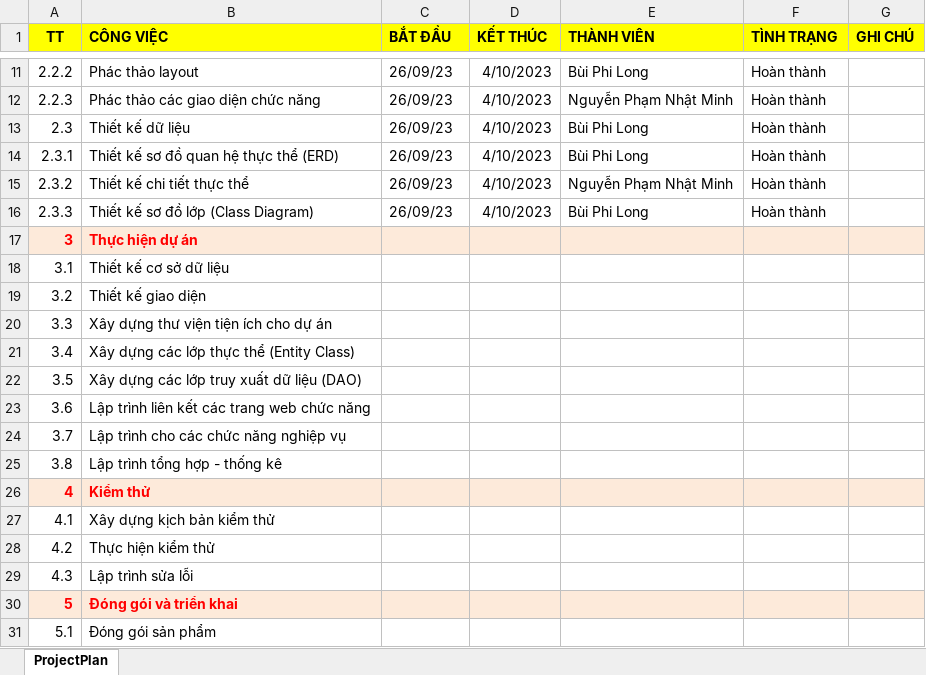
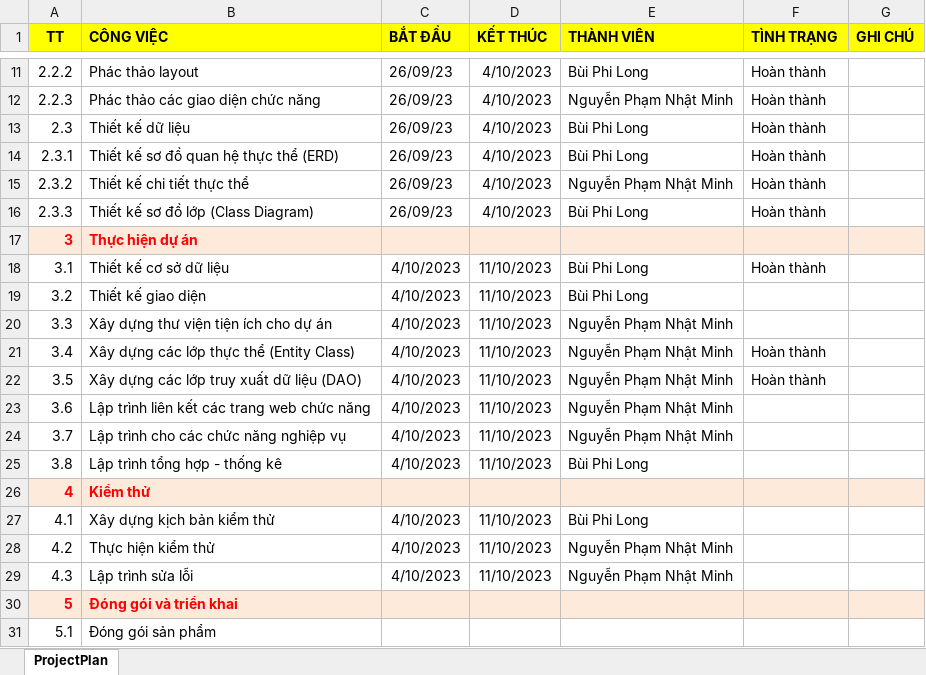
Before and after one commit to philong0208/Nhom28_MTTTN, an Excel workbook: Document/CTS6326_Project plan.xlsx, sheet ProjectPlan, drawn as a sheet; only a part is shown, gaps mark what is left out; values as stored, in another font and other column widths than the file's, no borders; the diff names each change by its address in the sheet, - before the commit and + after, or states it on an @@ line.

Commit message:
Update file CTS6326_Project plan.xlsx

```diff
--- a/Document/CTS6326_Project plan.xlsx (sheet ProjectPlan)
+++ b/Document/CTS6326_Project plan.xlsx (sheet ProjectPlan)
-C18:C25 (BẮT ĐẦU): (empty)
+C18:C25 (BẮT ĐẦU): 4/10/2023
-D18:D25 (KẾT THÚC): (empty)
+D18:D25 (KẾT THÚC): 11/10/2023
-E18:E19 (THÀNH VIÊN): (empty)
+E18:E19 (THÀNH VIÊN): Bùi Phi Long
-F18 (TÌNH TRẠNG): (empty)
+F18 (TÌNH TRẠNG): Hoàn thành
-E20:E24 (THÀNH VIÊN): (empty)
+E20:E24 (THÀNH VIÊN): Nguyễn Phạm Nhật Minh
-F21:F22 (TÌNH TRẠNG): (empty)
+F21:F22 (TÌNH TRẠNG): Hoàn thành
-E25 (THÀNH VIÊN): (empty)
+E25 (THÀNH VIÊN): Bùi Phi Long
-C27:C29 (BẮT ĐẦU): (empty)
+C27:C29 (BẮT ĐẦU): 4/10/2023
-D27:D29 (KẾT THÚC): (empty)
+D27:D29 (KẾT THÚC): 11/10/2023
-E27 (THÀNH VIÊN): (empty)
+E27 (THÀNH VIÊN): Bùi Phi Long
-E28:E29 (THÀNH VIÊN): (empty)
+E28:E29 (THÀNH VIÊN): Nguyễn Phạm Nhật Minh
```
